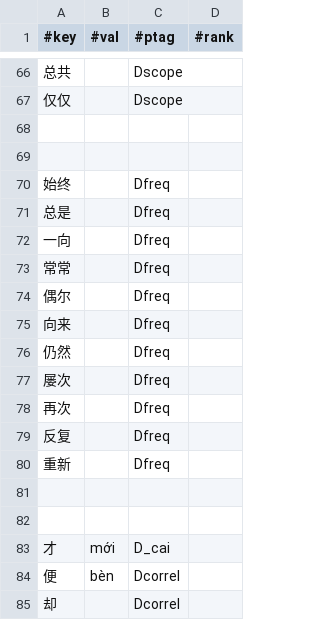
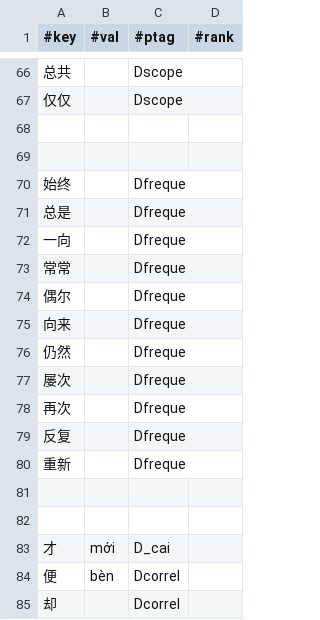
Before and after one commit to n-pn/chivi, a TSV file: var/cvmtl/inits/adverbial/adverb.tsv, drawn as a sheet; only a part is shown, gaps mark what is left out.

```diff
--- a/var/cvmtl/inits/adverbial/adverb.tsv
+++ b/var/cvmtl/inits/adverbial/adverb.tsv
@@ -69,13 +69,13 @@
 
-始终		Dfreq
-总是		Dfreq
-一向		Dfreq
-常常		Dfreq
-偶尔		Dfreq
-向来		Dfreq
-仍然		Dfreq
-屡次		Dfreq
-再次		Dfreq
-反复		Dfreq
-重新		Dfreq
+始终		Dfreque
+总是		Dfreque
+一向		Dfreque
+常常		Dfreque
+偶尔		Dfreque
+向来		Dfreque
+仍然		Dfreque
+屡次		Dfreque
+再次		Dfreque
+反复		Dfreque
+重新		Dfreque
 
```
Also changed, not shown: var/cvmtl/inits/verbal/transitive-verb.tsv, 11 other files.
